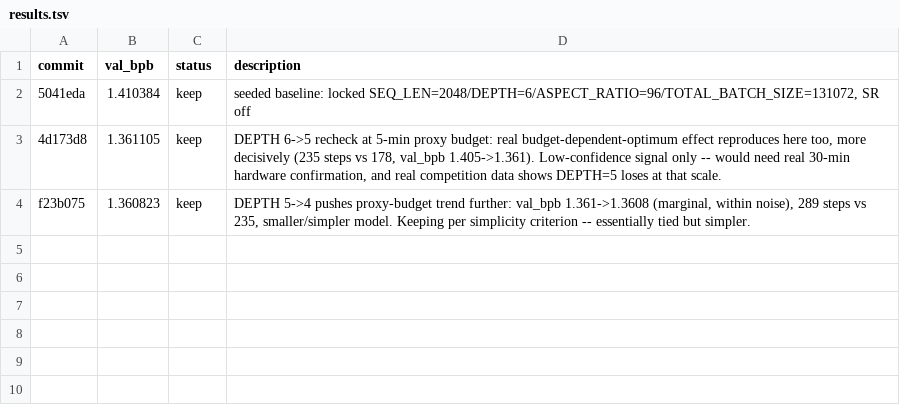
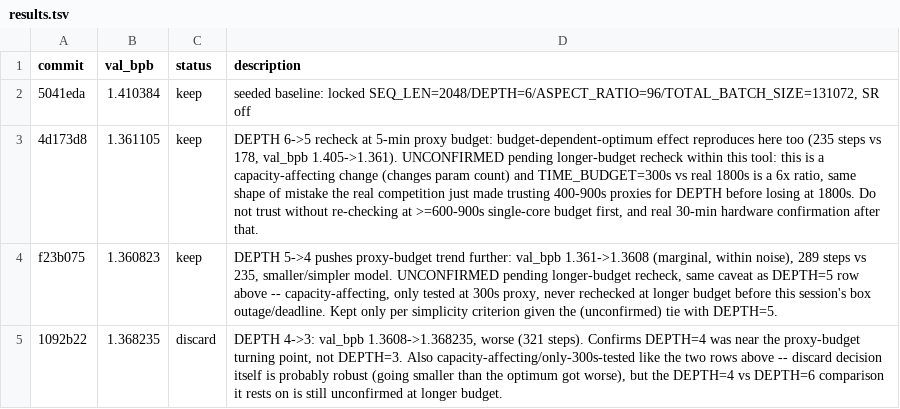
Before and after one commit to CsabaConsulting/trainium_frontier, a TSV file: autoresearch/results.tsv, drawn as a sheet.

Commit message:
autoresearch/sept7: discard DEPTH=3, flag DEPTH=4/5 keeps as unconfirmed
DEPTH=3 result on the fresh box: val_bpb 1.360823->1.368235, worse than
DEPTH=4 -- reverting train.py to DEPTH=4 (last keep).

Also retroactively flagging the DEPTH=5 and DEPTH=4 "keep" rows as
UNCONFIRMED pending a longer-budget recheck within this tool: they are
capacity-affecting changes (alter param count) validated only at this
tool's 300s proxy, a 6x-shorter ratio to the real 1800s budget than
even the 400-900s proxies the main competition just got burned trusting
for the exact same kind of change (DEPTH=5 won short torch.compile
proxies, lost at the real 30-min budget). Not reversing the keeps yet
(no time left this session to run a >=600s recheck), just marking them
not-settled so a human re-verifies before trusting them further.

```diff
--- a/autoresearch/results.tsv
+++ b/autoresearch/results.tsv
@@ -2,3 +2,4 @@ commit	val_bpb	status	description
 5041eda	1.410384	keep	seeded baseline: locked SEQ_LEN=2048/DEPTH=6/ASPECT_RATIO=96/TOTAL_BATCH_SIZE=131072, SR off
-4d173d8	1.361105	keep	DEPTH 6->5 recheck at 5-min proxy budget: real budget-dependent-optimum effect reproduces here too, more decisively (235 steps vs 178, val_bpb 1.405->1.361). Low-confidence signal only -- would need real 30-min hardware confirmation, and real competition data shows DEPTH=5 loses at that scale.
-f23b075	1.360823	keep	DEPTH 5->4 pushes proxy-budget trend further: val_bpb 1.361->1.3608 (marginal, within noise), 289 steps vs 235, smaller/simpler model. Keeping per simplicity criterion -- essentially tied but simpler.
+4d173d8	1.361105	keep	DEPTH 6->5 recheck at 5-min proxy budget: budget-dependent-optimum effect reproduces here too (235 steps vs 178, val_bpb 1.405->1.361). UNCONFIRMED pending longer-budget recheck within this tool: this is a capacity-affecting change (changes param count) and TIME_BUDGET=300s vs real 1800s is a 6x ratio, same shape of mistake the real competition just made trusting 400-900s proxies for DEPTH before losing at 1800s. Do not trust without re-checking at >=600-900s single-core budget first, and real 30-min hardware confirmation after that.
+f23b075	1.360823	keep	DEPTH 5->4 pushes proxy-budget trend further: val_bpb 1.361->1.3608 (marginal, within noise), 289 steps vs 235, smaller/simpler model. UNCONFIRMED pending longer-budget recheck, same caveat as DEPTH=5 row above -- capacity-affecting, only tested at 300s proxy, never rechecked at longer budget before this session's box outage/deadline. Kept only per simplicity criterion given the (unconfirmed) tie with DEPTH=5.
+1092b22	1.368235	discard	DEPTH 4->3: val_bpb 1.3608->1.368235, worse (321 steps). Confirms DEPTH=4 was near the proxy-budget turning point, not DEPTH=3. Also capacity-affecting/only-300s-tested like the two rows above -- discard decision itself is probably robust (going smaller than the optimum got worse), but the DEPTH=4 vs DEPTH=6 comparison it rests on is still unconfirmed at longer budget.
```
Also changed, not shown: 1 other file.
